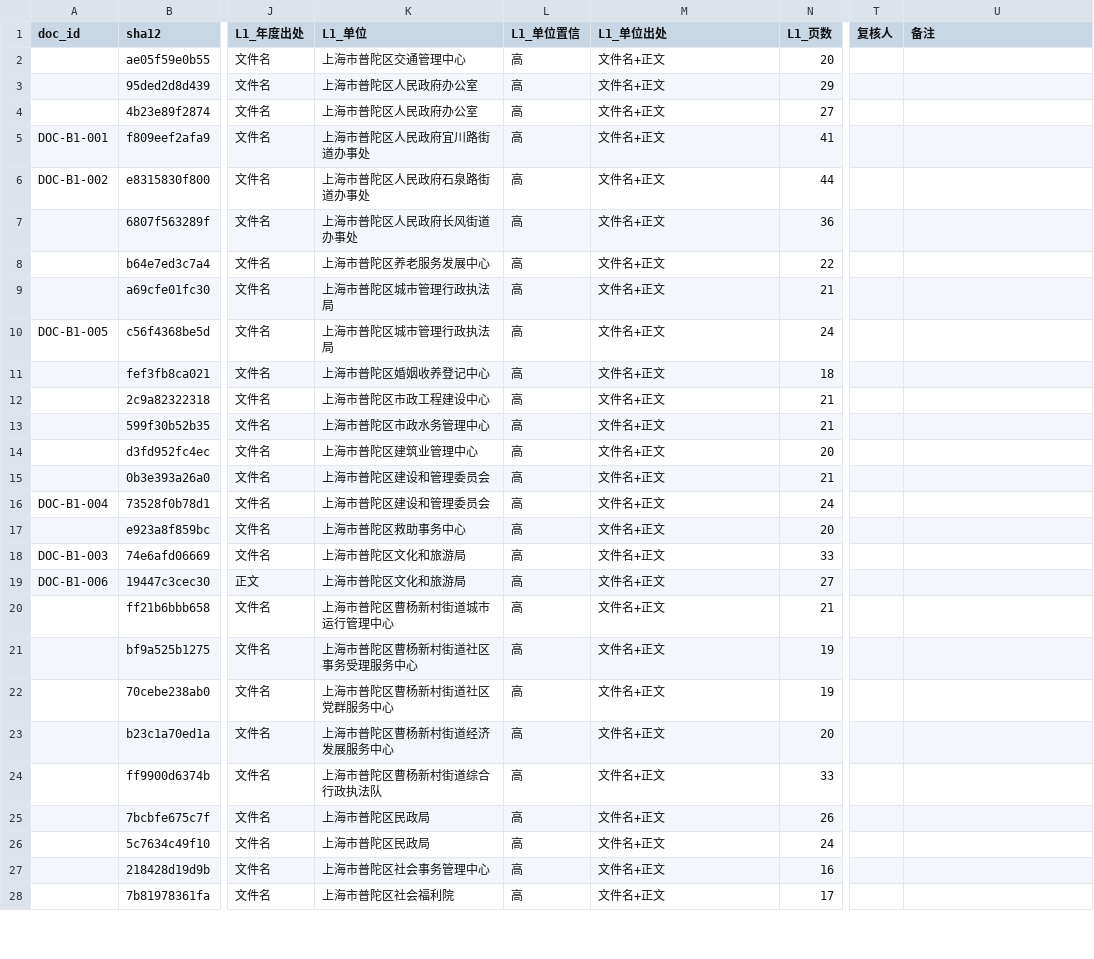
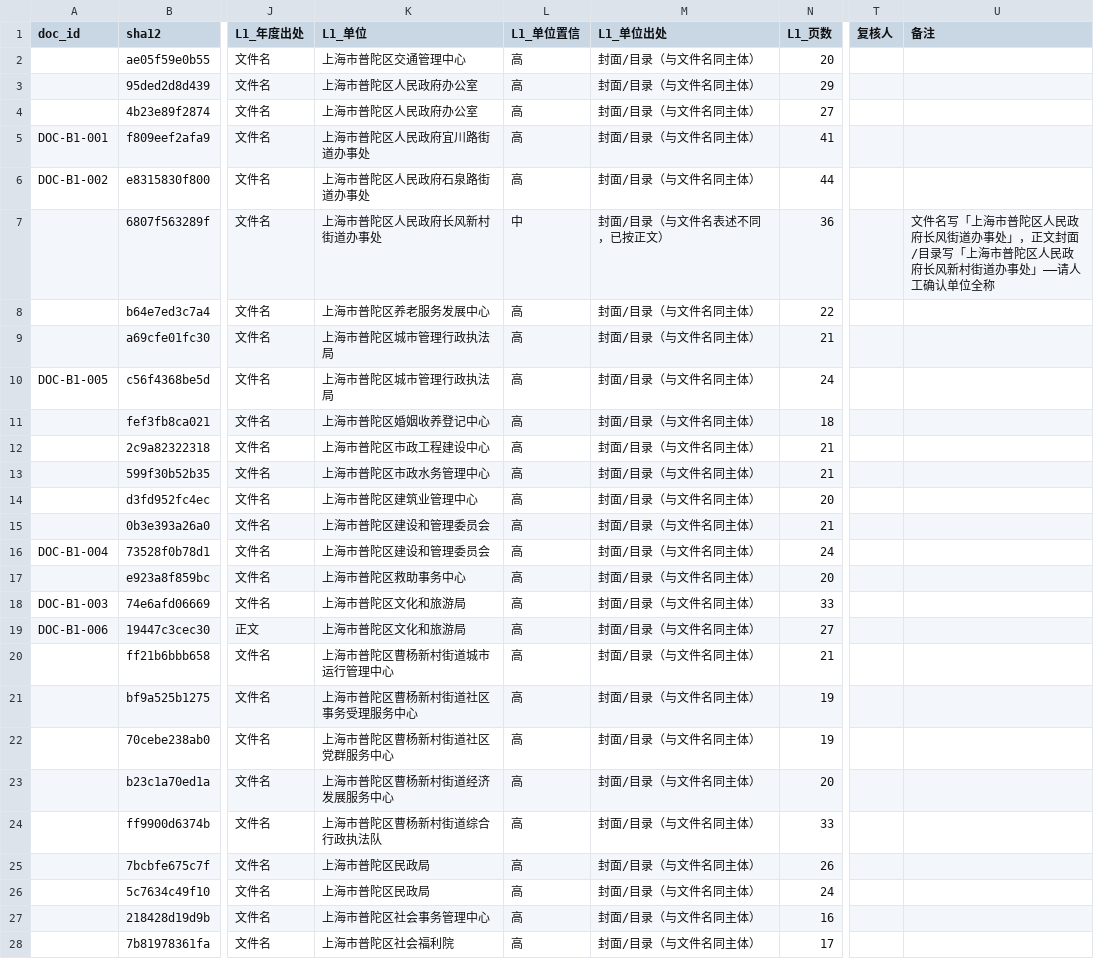
Before and after one commit to zxj6827111-blip/GovBudgetChecker, a CSV file: docs/B1_L1_DRAFT_20260928.csv, drawn as a sheet; only a part is shown, gaps mark what is left out; the diff covers the shown part only; the diff names each change by its address in the sheet, - before the commit and + after, or states it on an @@ line.

Commit message:
docs(bench): L1 底稿逐行系统核对（38/38）+ 修掉两处真问题
把 L1 底稿从「抽样核对」升级为「逐行系统核对」：38 行的单位名须在封面/目录命中、
年度与文种词须在前 3 页命中 → **全部通过**；单位置信 36 高 / 2 中，无「待人工」。

核对中查出并修掉两处真问题：

1. **文件名与正文不一致**（`6807f563289f`）：文件名叫「…长风街道办事处」，而 PDF 封面/
   目录写的是「**…长风新村街道办事处**」。已按正文取值、标「中」并加备注待人工确认——
   文件名不能当权威。
2. **我的第一版自动纠错反而改坏 4 行**（已回退并重做）：原先「取前 3 页最长候选」，
   结果把父级委办局（建设和管理委员会）、职能句子片段（「…综合行政执法的部」）、
   无关机构（老龄工作委员会）当成单位名。改为**只用封面/目录页 + 与文件名做最长公共
   前缀评分（阈值 ≥8 字）**才正确——后文正文里的机构名不能当单位名用。另把「部」
   后缀补回但用 `部(?!门)` 排除「部门」，避免此前为躲「XX部门」而整段禁用「部」。

```diff
--- a/docs/B1_L1_DRAFT_20260928.csv
+++ b/docs/B1_L1_DRAFT_20260928.csv
-M2:M6 (L1_单位出处): 文件名+正文
+M2:M6 (L1_单位出处): 封面/目录（与文件名同主体）
-K7 (L1_单位): 上海市普陀区人民政府长风街道办事处
+K7 (L1_单位): 上海市普陀区人民政府长风新村街道办事处
-L7 (L1_单位置信): 高
+L7 (L1_单位置信): 中
-M7 (L1_单位出处): 文件名+正文
+M7 (L1_单位出处): 封面/目录（与文件名表述不同，已按正文）
-U7 (备注): (empty)
+U7 (备注): 文件名写「上海市普陀区人民政府长风街道办事处」，正文封面/目录写「上海市普陀区人民政府长风新村街道办事处」——请人工确认单位全称
-M8:M28 (L1_单位出处): 文件名+正文
+M8:M28 (L1_单位出处): 封面/目录（与文件名同主体）
```
Also changed, not shown: 13 edited cells elsewhere in this file, 1 other file.
